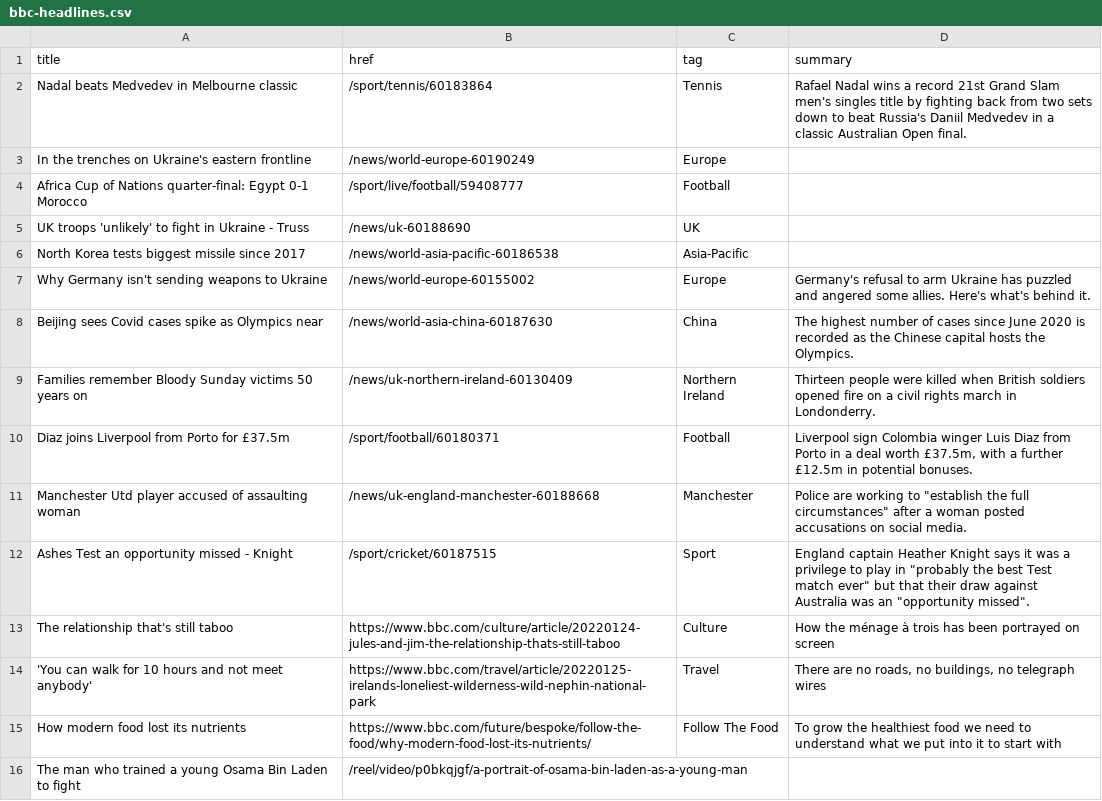
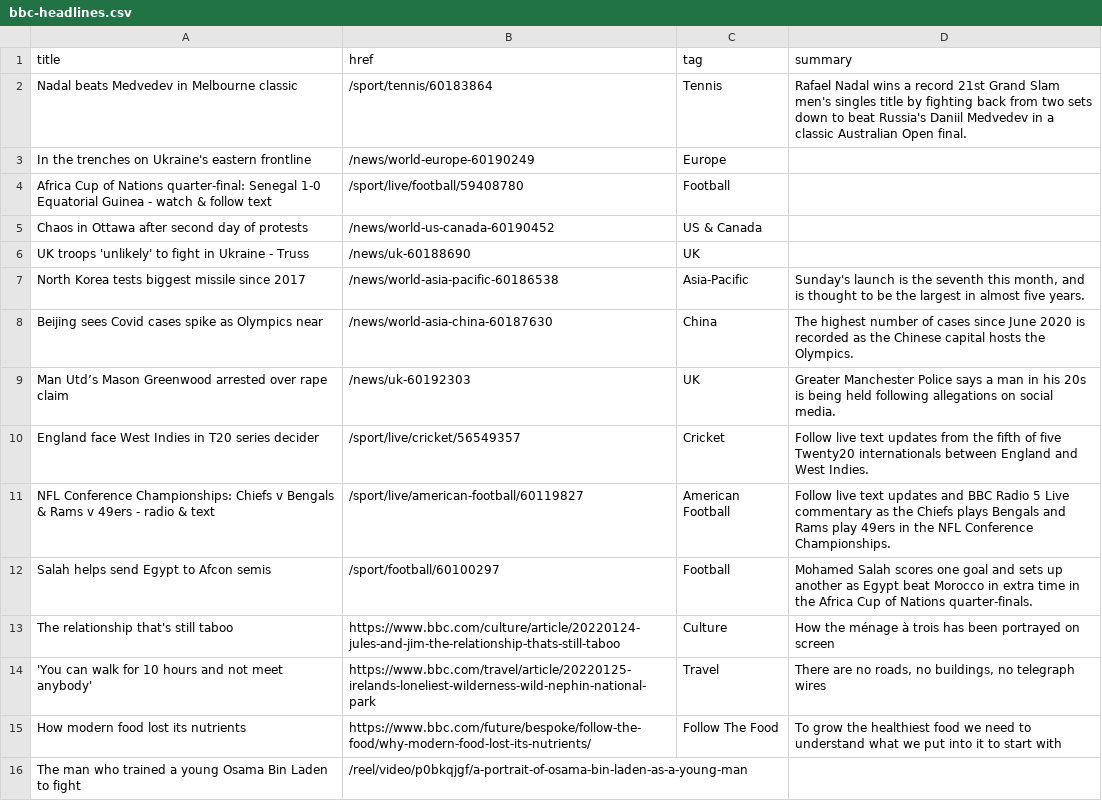
Before and after one commit to jsoma/autoscraper-changes, a CSV file: bbc-headlines.csv, drawn as a sheet; only a part is shown.

```diff
--- a/bbc-headlines.csv
+++ b/bbc-headlines.csv
@@ -3,11 +3,11 @@ Nadal beats Medvedev in Melbourne classic,/sport/tennis/60183864,Tennis,Rafael N
 In the trenches on Ukraine's eastern frontline,/news/world-europe-60190249,Europe,
-Africa Cup of Nations quarter-final: Egypt 0-1 Morocco,/sport/live/football/59408777,Football,
+Africa Cup of Nations quarter-final: Senegal 1-0 Equatorial Guinea - watch & follow text,/sport/live/football/59408780,Football,
+Chaos in Ottawa after second day of protests,/news/world-us-canada-60190452,US & Canada,
 UK troops 'unlikely' to fight in Ukraine - Truss,/news/uk-60188690,UK,
-North Korea tests biggest missile since 2017,/news/world-asia-pacific-60186538,Asia-Pacific,
-Why Germany isn't sending weapons to Ukraine,/news/world-europe-60155002,Europe,Germany's refusal to arm Ukraine has puzzled and angered some allies. Here's what's behind it.
+North Korea tests biggest missile since 2017,/news/world-asia-pacific-60186538,Asia-Pacific,"Sunday's launch is the seventh this month, and is thought to be the largest in almost five years."
 Beijing sees Covid cases spike as Olympics near,/news/world-asia-china-60187630,China,The highest number of cases since June 2020 is recorded as the Chinese capital hosts the Olympics.
-Families remember Bloody Sunday victims 50 years on,/news/uk-northern-ireland-60130409,Northern Ireland,Thirteen people were killed when British soldiers opened fire on a civil rights march in Londonderry.
-Diaz joins Liverpool from Porto for £37.5m,/sport/football/60180371,Football,"Liverpool sign Colombia winger Luis Diaz from Porto in a deal worth £37.5m, with a further £12.5m in potential bonuses."
-Manchester Utd player accused of assaulting woman,/news/uk-england-manchester-60188668,Manchester,"Police are working to ""establish the full circumstances"" after a woman posted accusations on social media."
-Ashes Test an opportunity missed - Knight,/sport/cricket/60187515,Sport,"England captain Heather Knight says it was a privilege to play in ""probably the best Test match ever"" but that their draw against Australia was an ""opportunity missed""."
+Man Utd’s Mason Greenwood arrested over rape claim,/news/uk-60192303,UK,Greater Manchester Police says a man in his 20s is being held following allegations on social media.
+England face West Indies in T20 series decider,/sport/live/cricket/56549357,Cricket,Follow live text updates from the fifth of five Twenty20 internationals between England and West Indies.
+NFL Conference Championships: Chiefs v Bengals & Rams v 49ers - radio & text,/sport/live/american-football/60119827,American Football,Follow live text updates and BBC Radio 5 Live commentary as the Chiefs plays Bengals and Rams play 49ers in the NFL Conference Championships.
+Salah helps send Egypt to Afcon semis,/sport/football/60100297,Football,Mohamed Salah scores one goal and sets up another as Egypt beat Morocco in extra time in the Africa Cup of Nations quarter-finals.
 The relationship that's still taboo,https://www.bbc.com/culture/article/20220124-jules-and-jim-the-relationship-thats-still-taboo,Culture,How the ménage à trois has been portrayed on screen
```
